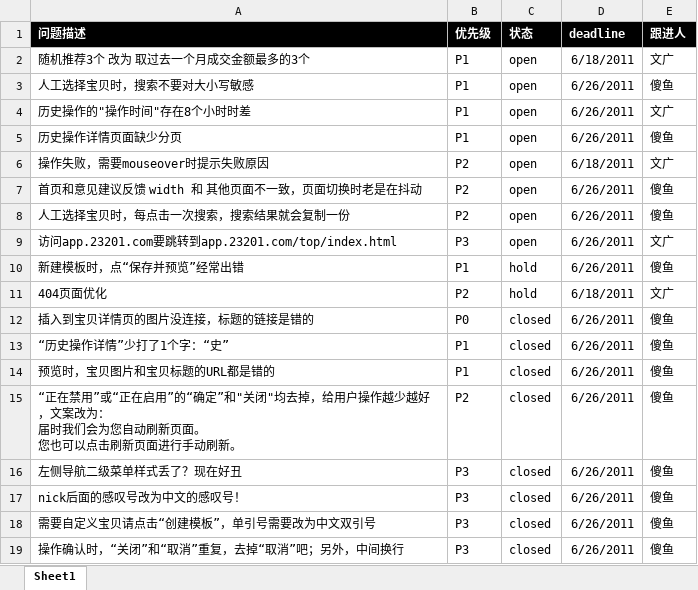
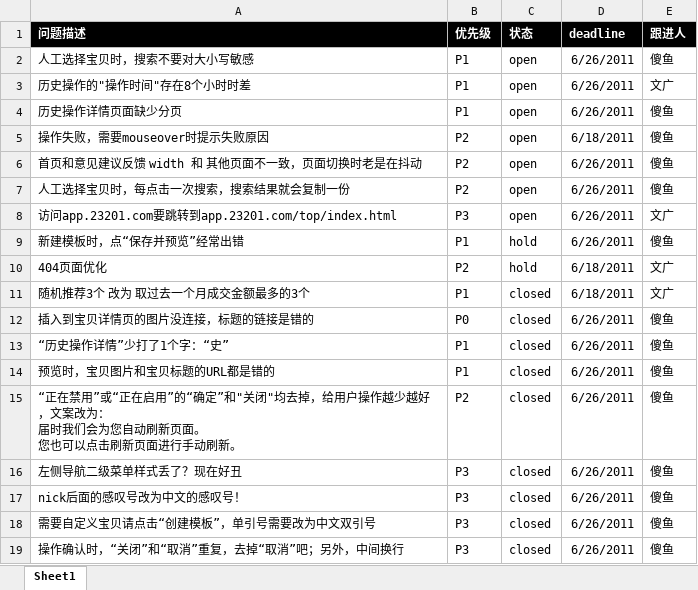
Before and after one commit to yar1123/taogold, an Excel workbook: bug.xlsx, sheet Sheet1, drawn as a sheet; values as stored, in another font and other column widths than the file's, no borders; charts and pictures and conditional formats not drawn; removed rows and columns are numbered as before the commit, all else as after; the diff names each change by its address in the sheet, - before the commit and + after, or states it on an @@ line.

Commit message:
更新bug

```diff
--- a/bug.xlsx (sheet Sheet1)
+++ b/bug.xlsx (sheet Sheet1)
-row 2: 随机推荐3个 改为 取过去一个月成交金额最多的3个 | P1 | open | 6/18/2011 | 文广
-E5 (跟进人): 文广
+E5 (跟进人): 傻鱼
+row 11: 随机推荐3个 改为 取过去一个月成交金额最多的3个 | P1 | closed | 6/18/2011 | 文广
```
